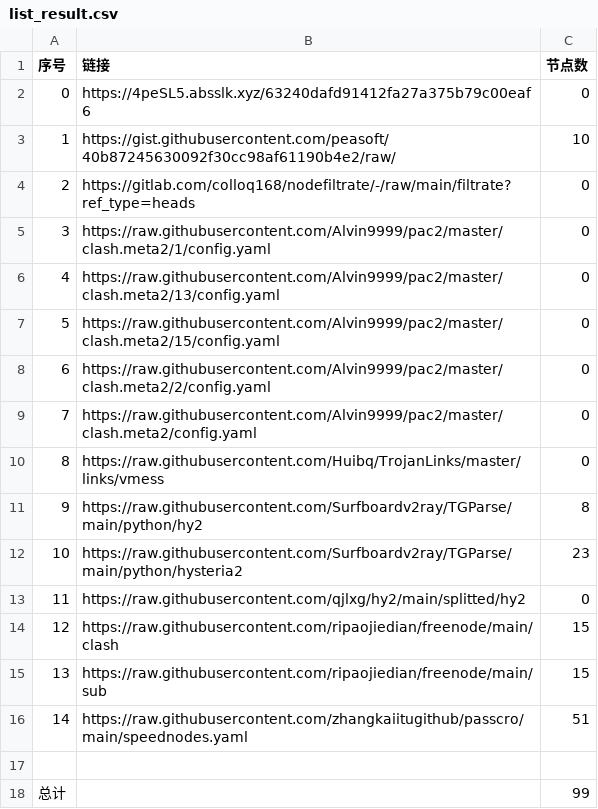
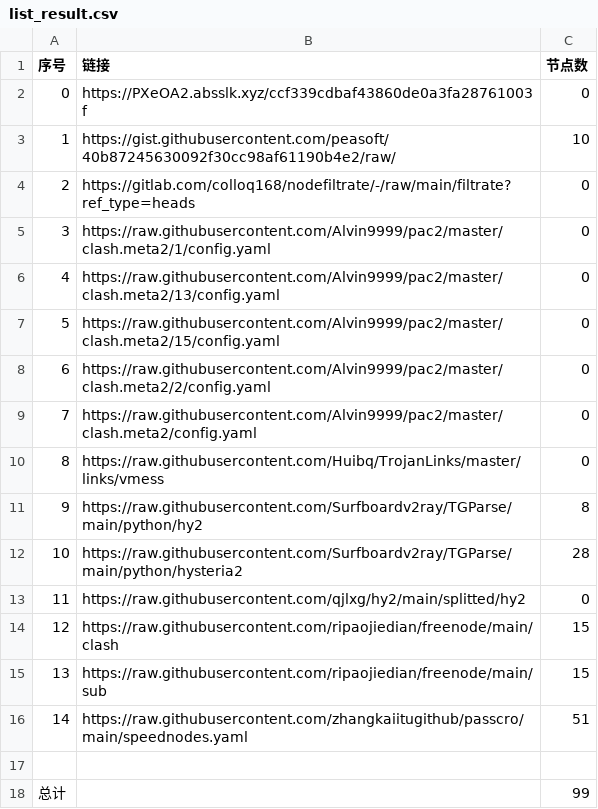
Before and after one commit to 2-civilization/NoMoreWalls, a CSV file: list_result.csv, drawn as a sheet.

```diff
--- a/list_result.csv
+++ b/list_result.csv
@@ -1,3 +1,3 @@
 序号,链接,节点数
-0,https://4peSL5.absslk.xyz/63240dafd91412fa27a375b79c00eaf6,0
+0,https://PXeOA2.absslk.xyz/ccf339cdbaf43860de0a3fa28761003f,0
 1,https://gist.githubusercontent.com/peasoft/40b87245630092f30cc98af61190b4e2/raw/,10
@@ -11,3 +11,3 @@
 9,https://raw.githubusercontent.com/Surfboardv2ray/TGParse/main/python/hy2,8
-10,https://raw.githubusercontent.com/Surfboardv2ray/TGParse/main/python/hysteria2,23
+10,https://raw.githubusercontent.com/Surfboardv2ray/TGParse/main/python/hysteria2,28
 11,https://raw.githubusercontent.com/qjlxg/hy2/main/splitted/hy2,0
```
Also changed, not shown: 7 other files.
